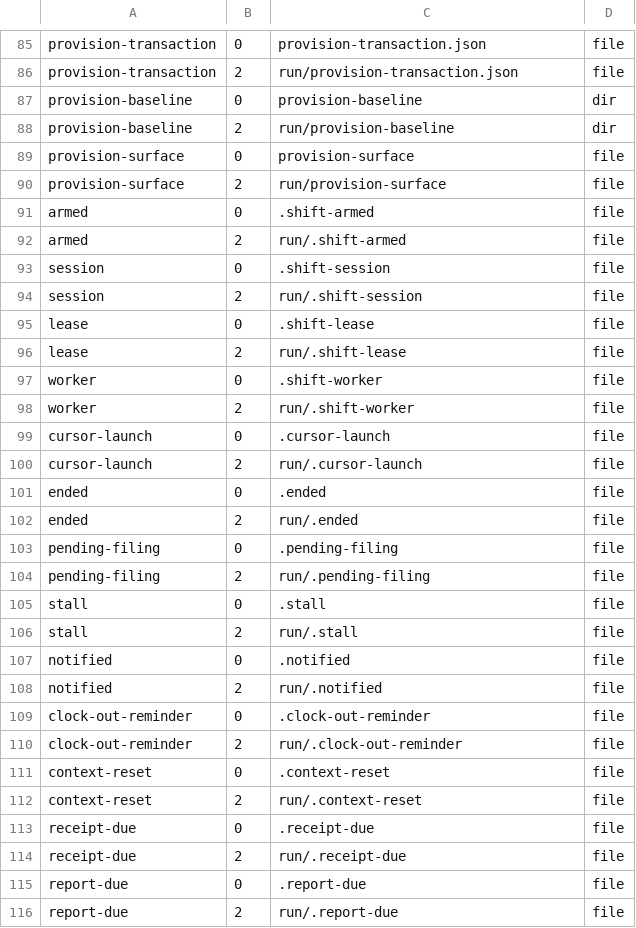
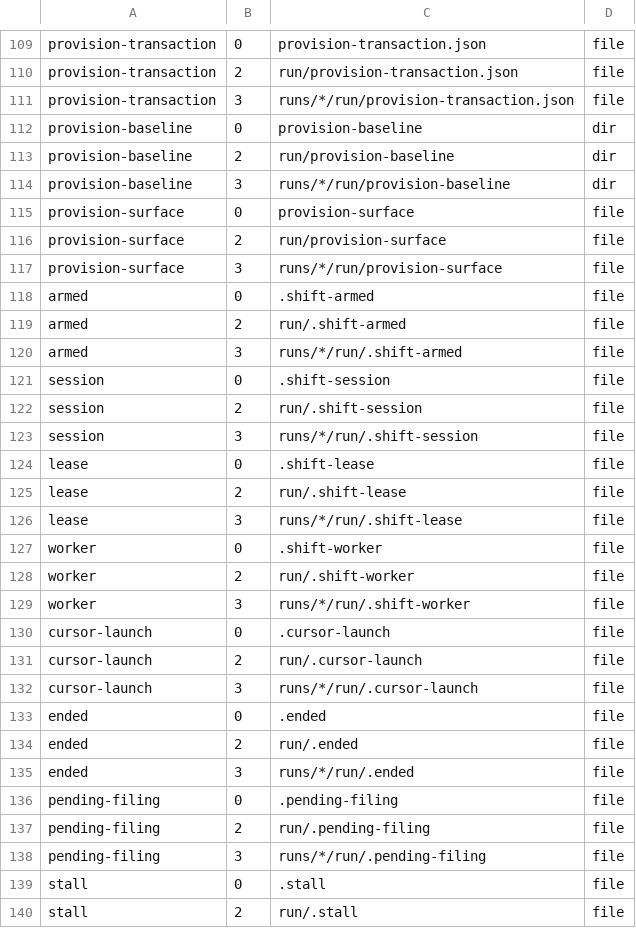
Before and after one commit to orwa-mahmoud/nightshift, a TSV file: plugins/nightshift/lib/state-layout.tsv, drawn as a sheet; only a part is shown, gaps mark what is left out; the shorter side is filled out with more unchanged rows; the diff covers the shown part only.

```diff
--- a/plugins/nightshift/lib/state-layout.tsv
+++ b/plugins/nightshift/lib/state-layout.tsv
@@ -86,20 +110,30 @@ provision-transaction	0	provision-transaction.json	file
 provision-transaction	2	run/provision-transaction.json	file
+provision-transaction	3	runs/*/run/provision-transaction.json	file
 provision-baseline	0	provision-baseline	dir
 provision-baseline	2	run/provision-baseline	dir
+provision-baseline	3	runs/*/run/provision-baseline	dir
 provision-surface	0	provision-surface	file
 provision-surface	2	run/provision-surface	file
+provision-surface	3	runs/*/run/provision-surface	file
 armed	0	.shift-armed	file
 armed	2	run/.shift-armed	file
+armed	3	runs/*/run/.shift-armed	file
 session	0	.shift-session	file
 session	2	run/.shift-session	file
+session	3	runs/*/run/.shift-session	file
 lease	0	.shift-lease	file
 lease	2	run/.shift-lease	file
+lease	3	runs/*/run/.shift-lease	file
 worker	0	.shift-worker	file
 worker	2	run/.shift-worker	file
+worker	3	runs/*/run/.shift-worker	file
 cursor-launch	0	.cursor-launch	file
 cursor-launch	2	run/.cursor-launch	file
+cursor-launch	3	runs/*/run/.cursor-launch	file
 ended	0	.ended	file
 ended	2	run/.ended	file
+ended	3	runs/*/run/.ended	file
 pending-filing	0	.pending-filing	file
 pending-filing	2	run/.pending-filing	file
+pending-filing	3	runs/*/run/.pending-filing	file
 stall	0	.stall	file
```
Also changed, not shown: 42 added rows elsewhere in this file, 28 other files.
